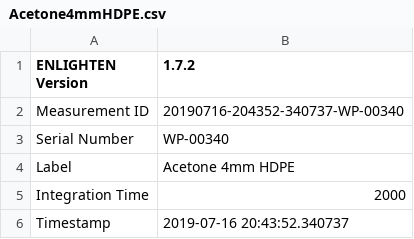
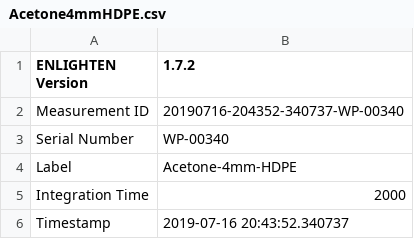
Before and after one commit to WasatchPhotonics/Enlighten-Simple-RamanID, a CSV file: data/WP-785/Acetone4mmHDPE.csv, drawn as a sheet; only a part is shown.

```diff
--- a/data/WP-785/Acetone4mmHDPE.csv
+++ b/data/WP-785/Acetone4mmHDPE.csv
@@ -3,3 +3,3 @@ Measurement ID,20190716-204352-340737-WP-00340
 Serial Number,WP-00340
-Label,Acetone 4mm HDPE
+Label,Acetone-4mm-HDPE
 Integration Time,2000
```
Also changed, not shown: data/WP-785/Acetone2mmHDPE.csv, data/WP-785/Aklkanes2mmHDPE.csv, 10 other files.
